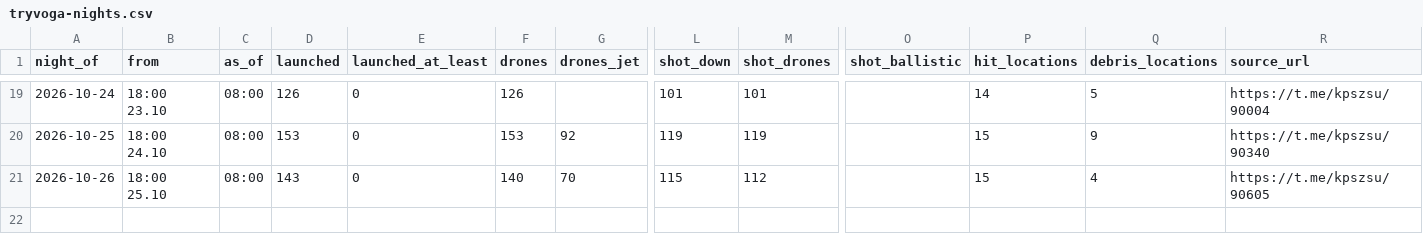
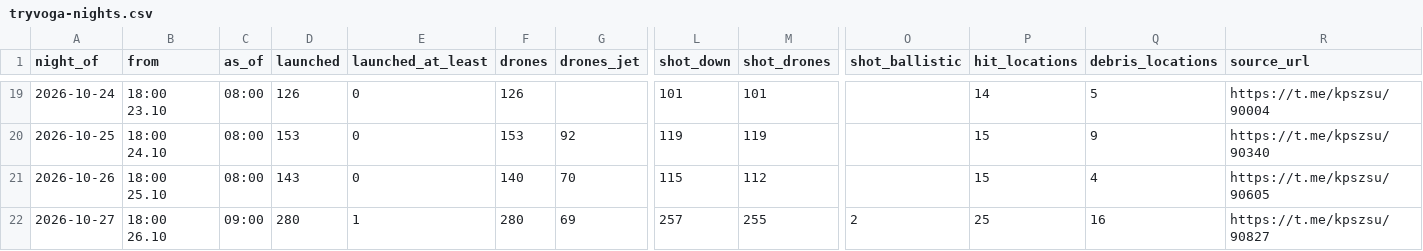
Before and after one commit to share27droid/tryvoga, a CSV file: tryvoga-nights.csv, drawn as a sheet; only a part is shown, gaps mark what is left out; rows hold the shown columns only; the diff names each change by its address in the sheet, - before the commit and + after, or states it on an @@ line.

```diff
--- a/tryvoga-nights.csv
+++ b/tryvoga-nights.csv
+row 22: 2026-10-27 | 18:00 26.10 | 09:00 | 280 | 1 | 280 | 69 | 257 | 255 | 2 | 25 | 16 | https://t.me/kpszsu/90827
```
Also changed, not shown: tryvoga-alerts.csv, tryvoga-daily.csv.
